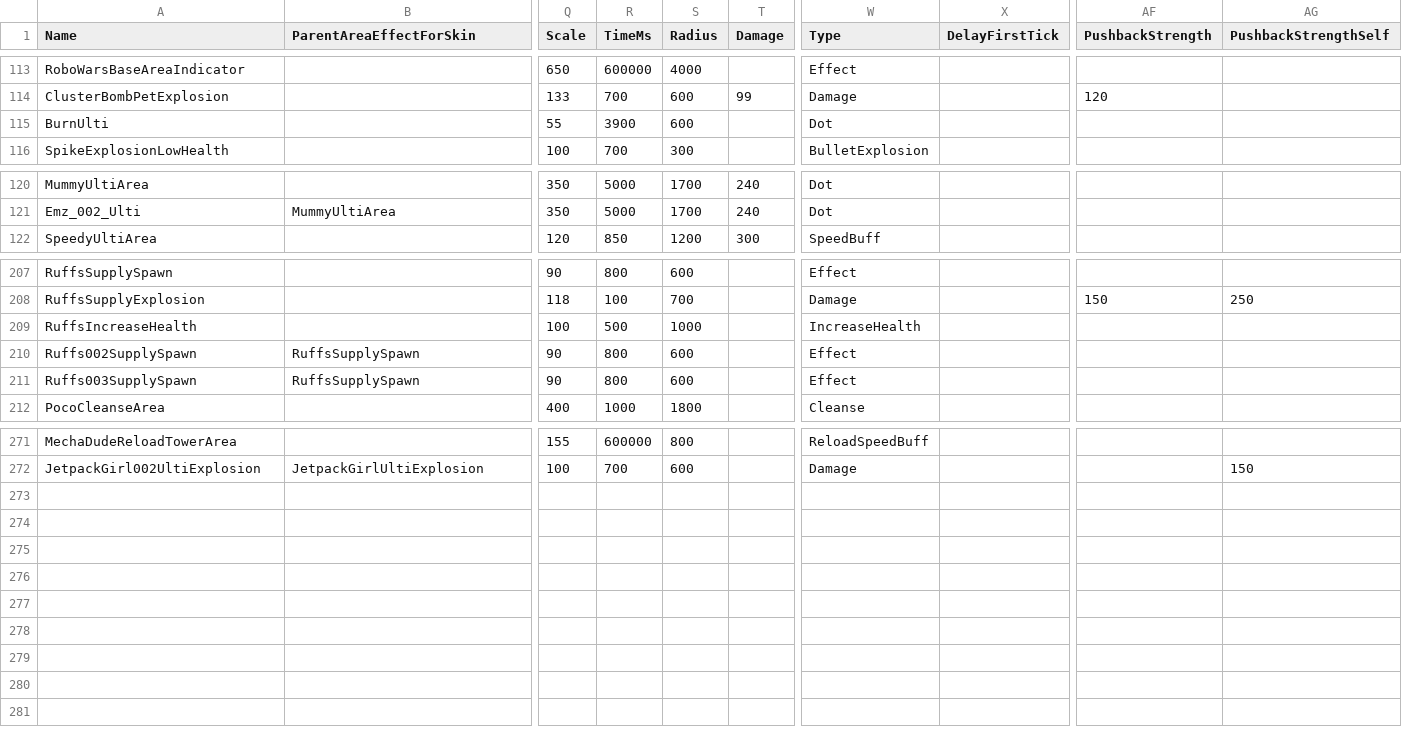
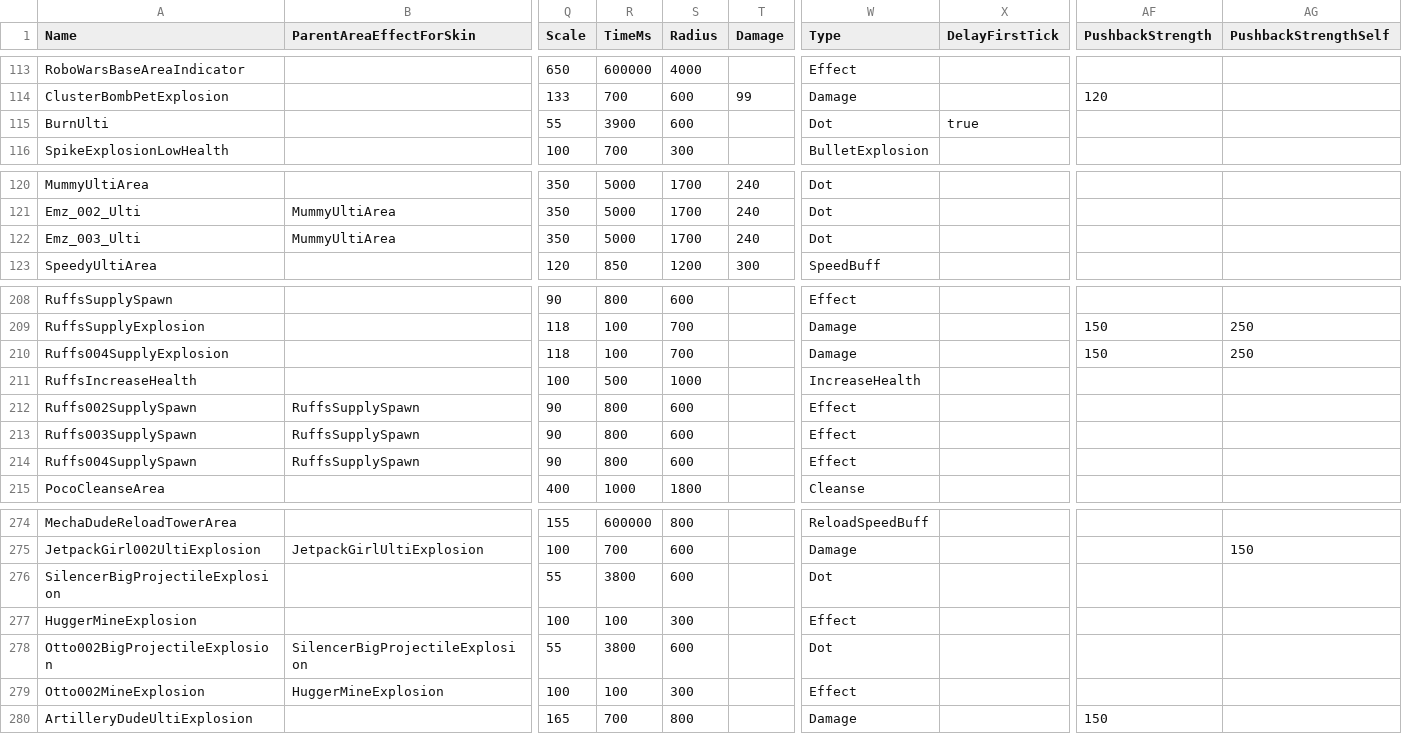
Before and after one commit to DzikStar/Supercell, a CSV file: Games/Brawl Stars/Files/assets/csv_logic/area_effects.csv, drawn as a sheet; only a part is shown, gaps mark what is left out; rows hold the shown columns only; the diff names each change by its address in the sheet, - before the commit and + after, or states it on an @@ line.

Commit message:
44.226

```diff
--- a/Games/Brawl Stars/Files/assets/csv_logic/area_effects.csv
+++ b/Games/Brawl Stars/Files/assets/csv_logic/area_effects.csv
-X115 (DelayFirstTick): (empty)
+X115 (DelayFirstTick): true
+row 122: Emz_003_Ulti | MummyUltiArea | 350 | 5000 | 1700 | 240 | Dot
+row 210: Ruffs004SupplyExplosion |  | 118 | 100 | 700 |  | Damage |  | 150 | 250
+row 214: Ruffs004SupplySpawn | RuffsSupplySpawn | 90 | 800 | 600 |  | Effect
+row 276: SilencerBigProjectileExplosion |  | 55 | 3800 | 600 |  | Dot
+row 277: HuggerMineExplosion |  | 100 | 100 | 300 |  | Effect
+row 278: Otto002BigProjectileExplosion | SilencerBigProjectileExplosion | 55 | 3800 | 600 |  | Dot
+row 279: Otto002MineExplosion | HuggerMineExplosion | 100 | 100 | 300 |  | Effect
+row 280: ArtilleryDudeUltiExplosion |  | 165 | 700 | 800 |  | Damage |  | 150
```
